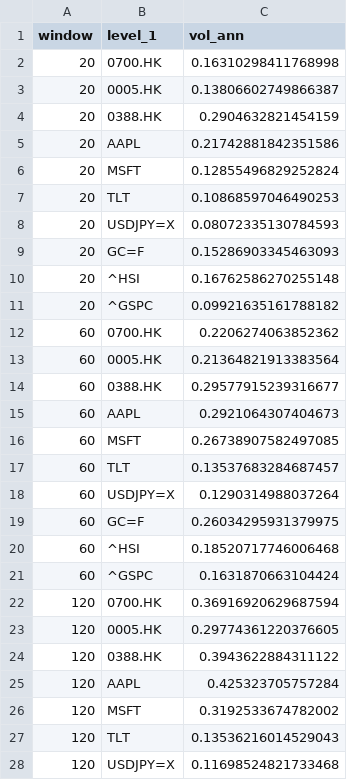
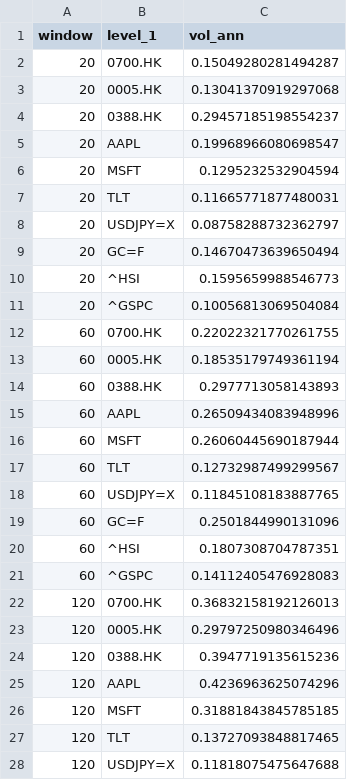
Before and after one commit to TobiasLawrenceT/EOD-Risk-Dashboard, a CSV file: data/vol_long.csv, drawn as a sheet; only a part is shown; the diff covers the shown part only.

```diff
--- a/data/vol_long.csv
+++ b/data/vol_long.csv
@@ -1,28 +1,28 @@
 window,level_1,vol_ann
-20,0700.HK,0.16310298411768998
-20,0005.HK,0.13806602749866387
-20,0388.HK,0.2904632821454159
-20,AAPL,0.21742881842351586
-20,MSFT,0.12855496829252824
-20,TLT,0.10868597046490253
-20,USDJPY=X,0.08072335130784593
-20,GC=F,0.15286903345463093
-20,^HSI,0.16762586270255148
-20,^GSPC,0.09921635161788182
-60,0700.HK,0.2206274063852362
-60,0005.HK,0.21364821913383564
-60,0388.HK,0.29577915239316677
-60,AAPL,0.2921064307404673
-60,MSFT,0.26738907582497085
-60,TLT,0.13537683284687457
-60,USDJPY=X,0.1290314988037264
-60,GC=F,0.26034295931379975
-60,^HSI,0.18520717746006468
-60,^GSPC,0.1631870663104424
-120,0700.HK,0.36916920629687594
-120,0005.HK,0.29774361220376605
-120,0388.HK,0.3943622884311122
-120,AAPL,0.425323705757284
-120,MSFT,0.3192533674782002
-120,TLT,0.13536216014529043
-120,USDJPY=X,0.11698524821733468
+20,0700.HK,0.15049280281494287
+20,0005.HK,0.13041370919297068
+20,0388.HK,0.29457185198554237
+20,AAPL,0.19968966080698547
+20,MSFT,0.1295232532904594
+20,TLT,0.11665771877480031
+20,USDJPY=X,0.08758288732362797
+20,GC=F,0.14670473639650494
+20,^HSI,0.1595659988546773
+20,^GSPC,0.10056813069504084
+60,0700.HK,0.22022321770261755
+60,0005.HK,0.18535179749361194
+60,0388.HK,0.2977713058143893
+60,AAPL,0.26509434083948996
+60,MSFT,0.26060445690187944
+60,TLT,0.12732987499299567
+60,USDJPY=X,0.11845108183887765
+60,GC=F,0.2501844990131096
+60,^HSI,0.1807308704787351
+60,^GSPC,0.14112405476928083
+120,0700.HK,0.36832158192126013
+120,0005.HK,0.29797250980346496
+120,0388.HK,0.3947719135615236
+120,AAPL,0.4236963625074296
+120,MSFT,0.31881843845785185
+120,TLT,0.13727093848817465
+120,USDJPY=X,0.11818075475647688
```
Also changed, not shown: 3 edited cells elsewhere in this file, data/corr_long.csv, data/cov_long.csv, 13 other files.
